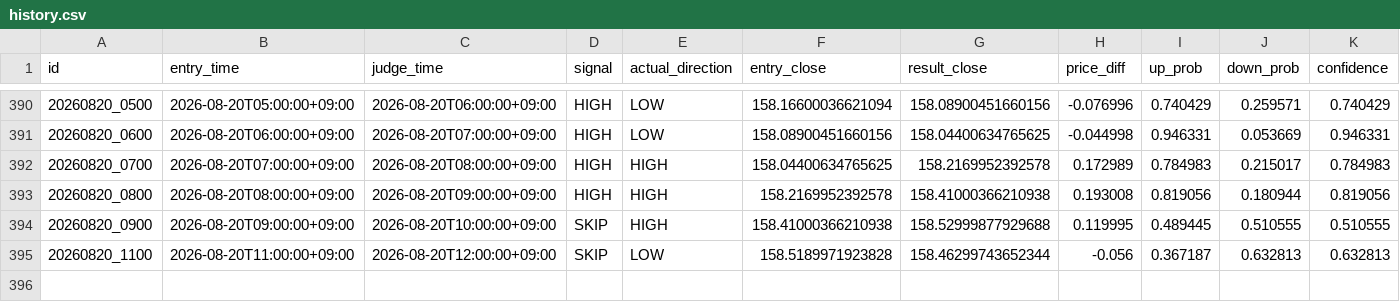
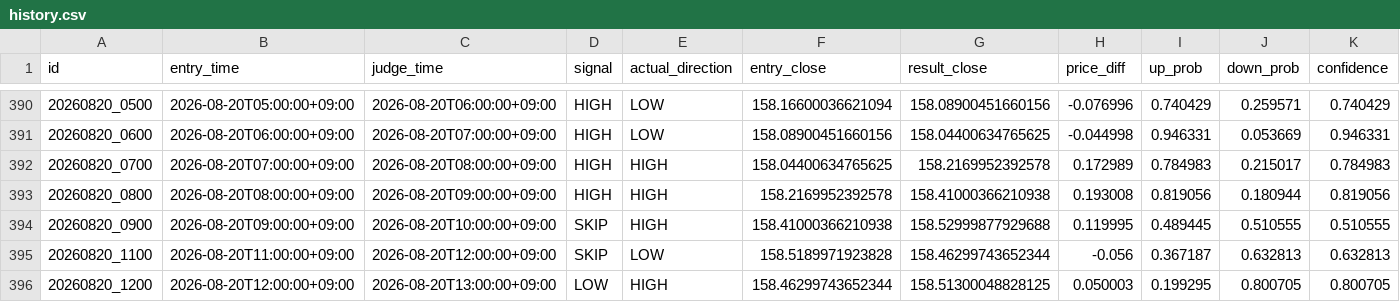
Before and after one commit to jv8gbf476b-ctrl/BO_AI_RUN, a CSV file: history.csv, drawn as a sheet; only a part is shown, gaps mark what is left out; rows hold the shown columns only; the diff names each change by its address in the sheet, - before the commit and + after, or states it on an @@ line.

```diff
--- a/history.csv
+++ b/history.csv
+row 396: 20260820_1200 | 2026-08-20T12:00:00+09:00 | 2026-08-20T13:00:00+09:00 | LOW | HIGH | 158.46299743652344 | 158.51300048828125 | 0.050003 | 0.199295 | 0.800705 | 0.800705
```
Also changed, not shown: 1 other file.
